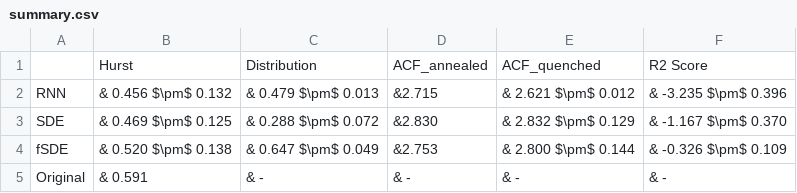
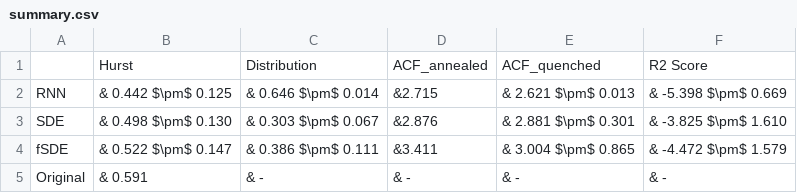
Before and after one commit to KoheiHayashi0826/Fractional-SDE-Net, a CSV file: result/SPX/summary.csv, drawn as a sheet.

```diff
--- a/result/SPX/summary.csv
+++ b/result/SPX/summary.csv
@@ -1,5 +1,5 @@
 ,Hurst,Distribution,ACF_annealed,ACF_quenched,R2 Score
-RNN,& 0.456 $\pm$ 0.132,& 0.479 $\pm$ 0.013,&2.715,& 2.621 $\pm$ 0.012,& -3.235 $\pm$ 0.396
-SDE,& 0.469 $\pm$ 0.125,& 0.288 $\pm$ 0.072,&2.830,& 2.832 $\pm$ 0.129,& -1.167 $\pm$ 0.370
-fSDE,& 0.520 $\pm$ 0.138,& 0.647 $\pm$ 0.049,&2.753,& 2.800 $\pm$ 0.144,& -0.326 $\pm$ 0.109
+RNN,& 0.442 $\pm$ 0.125,& 0.646 $\pm$ 0.014,&2.715,& 2.621 $\pm$ 0.013,& -5.398 $\pm$ 0.669
+SDE,& 0.498 $\pm$ 0.130,& 0.303 $\pm$ 0.067,&2.876,& 2.881 $\pm$ 0.301,& -3.825 $\pm$ 1.610
+fSDE,& 0.522 $\pm$ 0.147,& 0.386 $\pm$ 0.111,&3.411,& 3.004 $\pm$ 0.865,& -4.472 $\pm$ 1.579
 Original,& 0.591,& -,& -,& -,& -
```
Also changed, not shown: 17 other files.
